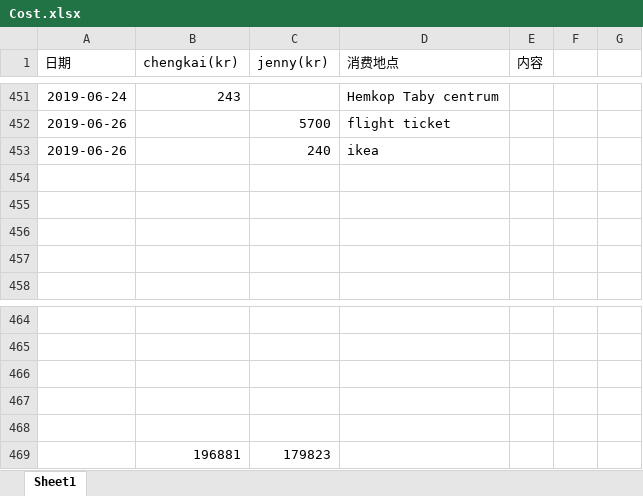
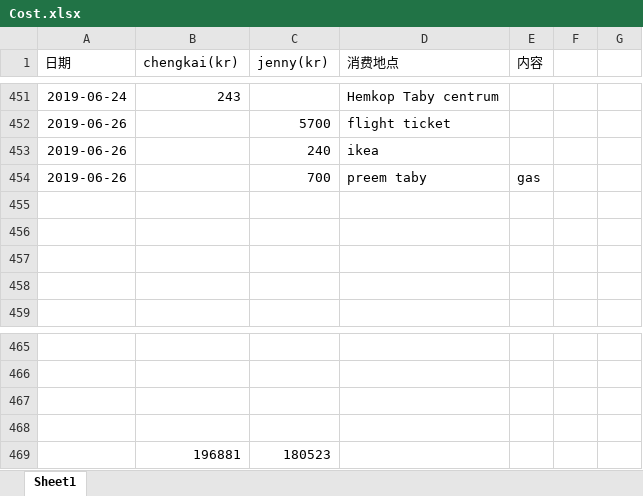
Before and after one commit to yanhuanwang/cost, an Excel workbook: Cost.xlsx, sheet Sheet1, drawn as a sheet; only a part is shown, gaps mark what is left out; values as stored, in another font and other column widths than the file's, no borders; conditional formats not drawn; removed rows and columns are numbered as before the commit, all else as after; the diff names each change by its address in the sheet, - before the commit and + after, or states it on an @@ line.

Commit message:
20190626

```diff
--- a/Cost.xlsx (sheet Sheet1)
+++ b/Cost.xlsx (sheet Sheet1)
+row 454: 2019-06-26 |  | 700 | preem taby | gas
-row 469: (empty)
+row 469:  | 196881 | 180523
-row 469:  | 196881 | 179823
```
